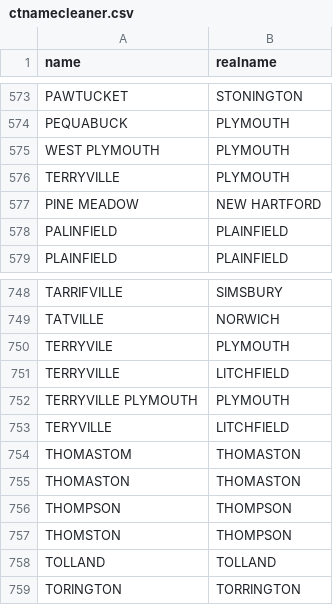
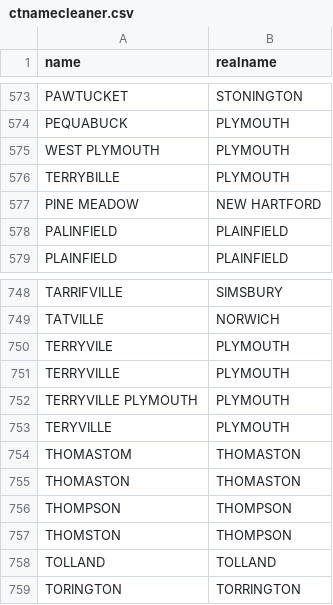
Before and after one commit to CT-Data-Collaborative/ctnamecleaner, a CSV file: ctnamecleaner.csv, drawn as a sheet; only a part is shown, gaps mark what is left out.

Commit message:
Update ctnamecleaner.csv

```diff
--- a/ctnamecleaner.csv
+++ b/ctnamecleaner.csv
@@ -575,3 +575,3 @@ PEQUABUCK,PLYMOUTH
 WEST PLYMOUTH,PLYMOUTH
-TERRYVILLE,PLYMOUTH
+TERRYBILLE,PLYMOUTH
 PINE MEADOW,NEW HARTFORD
@@ -750,5 +750,5 @@ TATVILLE,NORWICH
 TERRYVILE,PLYMOUTH
-TERRYVILLE,LITCHFIELD
+TERRYVILLE,PLYMOUTH
 TERRYVILLE PLYMOUTH,PLYMOUTH
-TERYVILLE,LITCHFIELD
+TERYVILLE,PLYMOUTH
 THOMASTOM,THOMASTON
```
